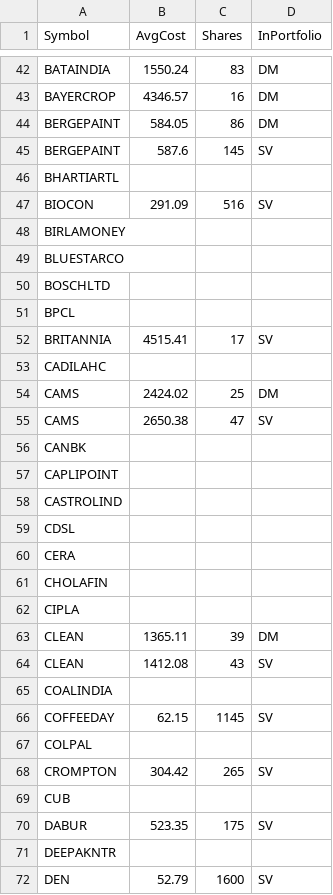
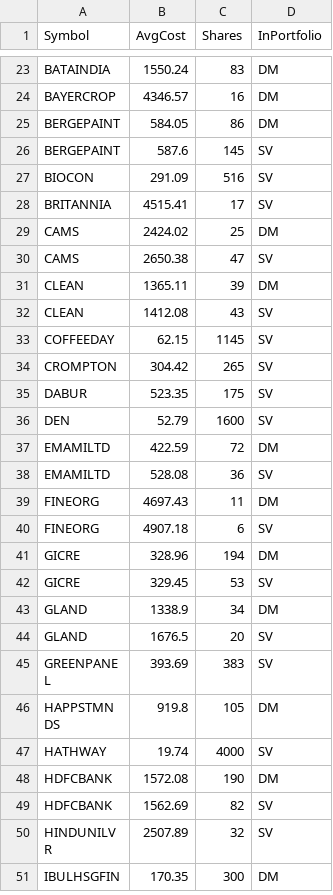
Before and after one commit to ankit-rathi/Quantvesting_v1, a CSV file: data/myPortfolioStocks.csv, drawn as a sheet; only a part is shown, gaps mark what is left out; the shorter side is filled out with more unchanged rows; the diff covers the shown part only; the diff names each change by its address in the sheet, - before the commit and + after, or states it on an @@ line.

Commit message:
Add files via upload

```diff
--- a/data/myPortfolioStocks.csv
+++ b/data/myPortfolioStocks.csv
-row 46: BHARTIARTL
-row 48: BIRLAMONEY
-row 49: BLUESTARCO
-row 50: BOSCHLTD
-row 51: BPCL
-row 53: CADILAHC
-row 56: CANBK
-row 57: CAPLIPOINT
-row 58: CASTROLIND
-row 59: CDSL
-row 60: CERA
-row 61: CHOLAFIN
-row 62: CIPLA
-row 65: COALINDIA
-row 67: COLPAL
-row 69: CUB
-row 71: DEEPAKNTR
```
Also changed, not shown: 122 removed rows elsewhere in this file.
